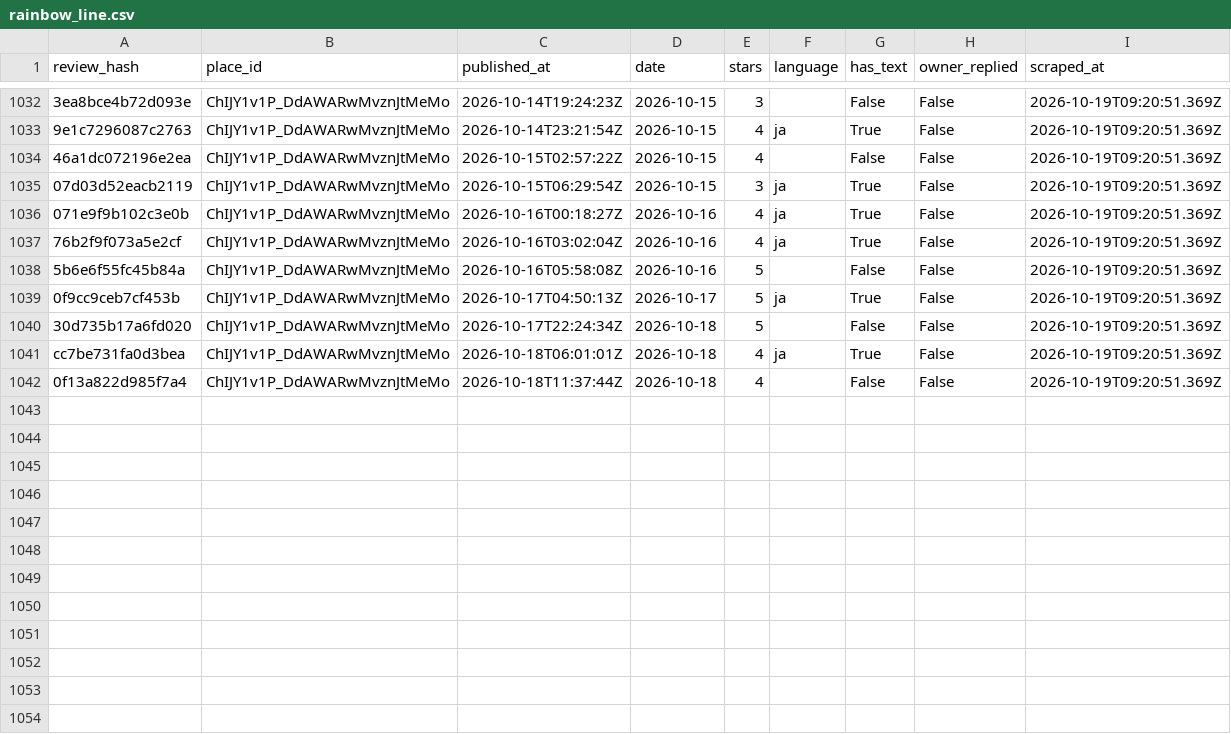
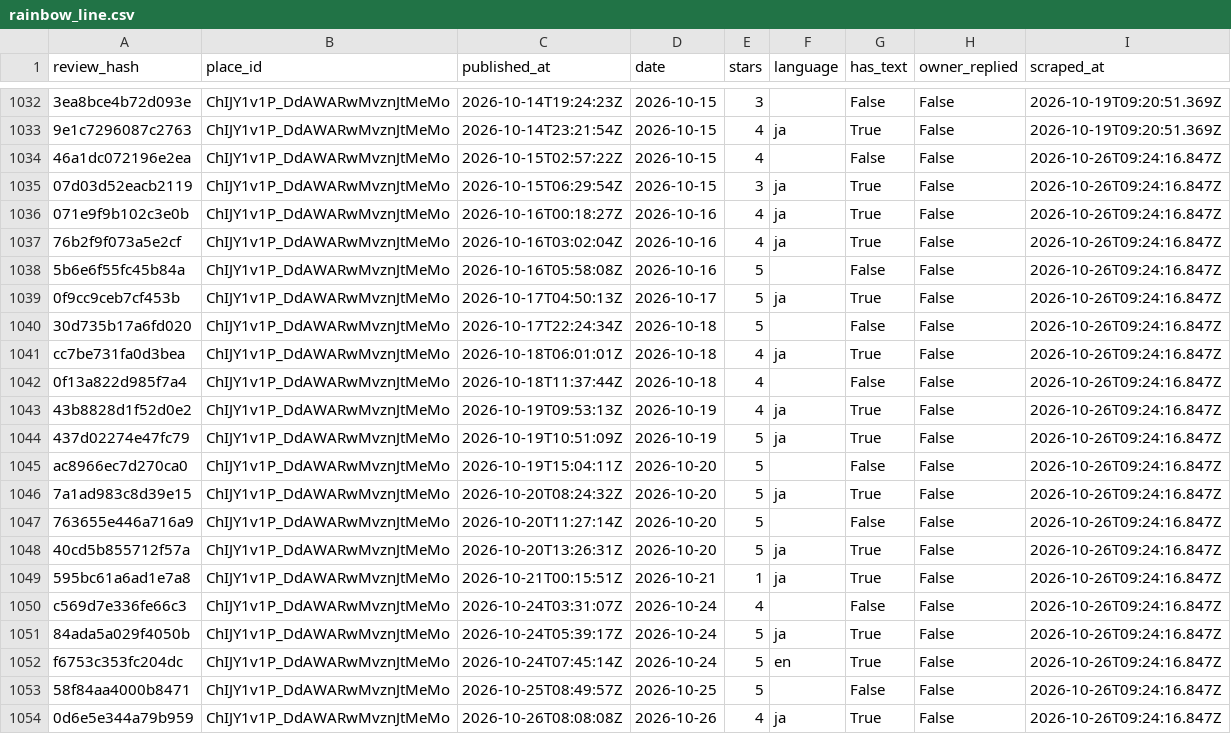
Before and after one commit to dhde-tourism-ai/dhde-preprocessing-model, a CSV file: google_reviews/rainbow_line.csv, drawn as a sheet; only a part is shown, gaps mark what is left out; the diff names each change by its address in the sheet, - before the commit and + after, or states it on an @@ line.

```diff
--- a/google_reviews/rainbow_line.csv
+++ b/google_reviews/rainbow_line.csv
-I1034:I1042 (scraped_at): 2026-10-19T09:20:51.369Z
+I1034:I1042 (scraped_at): 2026-10-26T09:24:16.847Z
+row 1043: 43b8828d1f52d0e2 | ChIJY1v1P_DdAWARwMvznJtMeMo | 2026-10-19T09:53:13Z | 2026-10-19 | 4 | ja | True | False | 2026-10-26T09:24:16.847Z
+row 1044: 437d02274e47fc79 | ChIJY1v1P_DdAWARwMvznJtMeMo | 2026-10-19T10:51:09Z | 2026-10-19 | 5 | ja | True | False | 2026-10-26T09:24:16.847Z
+row 1045: ac8966ec7d270ca0 | ChIJY1v1P_DdAWARwMvznJtMeMo | 2026-10-19T15:04:11Z | 2026-10-20 | 5 |  | False | False | 2026-10-26T09:24:16.847Z
+row 1046: 7a1ad983c8d39e15 | ChIJY1v1P_DdAWARwMvznJtMeMo | 2026-10-20T08:24:32Z | 2026-10-20 | 5 | ja | True | False | 2026-10-26T09:24:16.847Z
+row 1047: 763655e446a716a9 | ChIJY1v1P_DdAWARwMvznJtMeMo | 2026-10-20T11:27:14Z | 2026-10-20 | 5 |  | False | False | 2026-10-26T09:24:16.847Z
+row 1048: 40cd5b855712f57a | ChIJY1v1P_DdAWARwMvznJtMeMo | 2026-10-20T13:26:31Z | 2026-10-20 | 5 | ja | True | False | 2026-10-26T09:24:16.847Z
+row 1049: 595bc61a6ad1e7a8 | ChIJY1v1P_DdAWARwMvznJtMeMo | 2026-10-21T00:15:51Z | 2026-10-21 | 1 | ja | True | False | 2026-10-26T09:24:16.847Z
+row 1050: c569d7e336fe66c3 | ChIJY1v1P_DdAWARwMvznJtMeMo | 2026-10-24T03:31:07Z | 2026-10-24 | 4 |  | False | False | 2026-10-26T09:24:16.847Z
+row 1051: 84ada5a029f4050b | ChIJY1v1P_DdAWARwMvznJtMeMo | 2026-10-24T05:39:17Z | 2026-10-24 | 5 | ja | True | False | 2026-10-26T09:24:16.847Z
+row 1052: f6753c353fc204dc | ChIJY1v1P_DdAWARwMvznJtMeMo | 2026-10-24T07:45:14Z | 2026-10-24 | 5 | en | True | False | 2026-10-26T09:24:16.847Z
+row 1053: 58f84aa4000b8471 | ChIJY1v1P_DdAWARwMvznJtMeMo | 2026-10-25T08:49:57Z | 2026-10-25 | 5 |  | False | False | 2026-10-26T09:24:16.847Z
+row 1054: 0d6e5e344a79b959 | ChIJY1v1P_DdAWARwMvznJtMeMo | 2026-10-26T08:08:08Z | 2026-10-26 | 4 | ja | True | False | 2026-10-26T09:24:16.847Z
```
Also changed, not shown: google_reviews/eiheiji.csv, google_reviews/fukui_station.csv, 7 other files.
